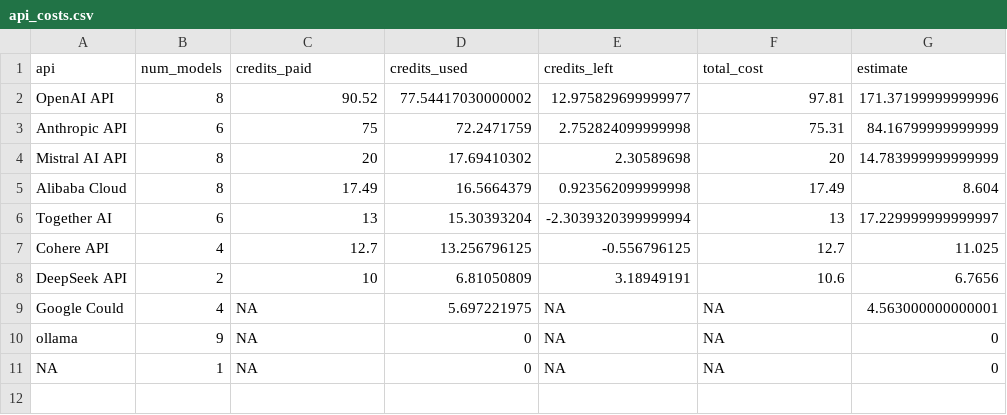
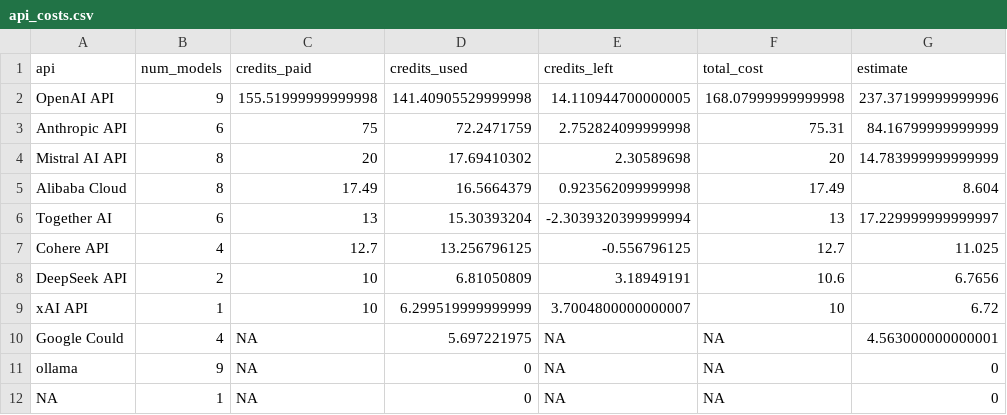
Before and after one commit to gumbelino/drillm, a CSV file: analysis/api_costs.csv, drawn as a sheet.

```diff
--- a/analysis/api_costs.csv
+++ b/analysis/api_costs.csv
@@ -1,3 +1,3 @@
 api,num_models,credits_paid,credits_used,credits_left,total_cost,estimate
-OpenAI API,8,90.52,77.54417030000002,12.975829699999977,97.81,171.37199999999996
+OpenAI API,9,155.51999999999998,141.40905529999998,14.110944700000005,168.07999999999998,237.37199999999996
 Anthropic API,6,75,72.2471759,2.752824099999998,75.31,84.16799999999999
@@ -8,2 +8,3 @@ Cohere API,4,12.7,13.256796125,-0.556796125,12.7,11.025
 DeepSeek API,2,10,6.81050809,3.18949191,10.6,6.7656
+xAI API,1,10,6.299519999999999,3.7004800000000007,10,6.72
 Google Could,4,NA,5.697221975,NA,NA,4.563000000000001
```
Also changed, not shown: analysis/exec_models.csv, analysis/exec_models_surveys.csv, 32 other files.
